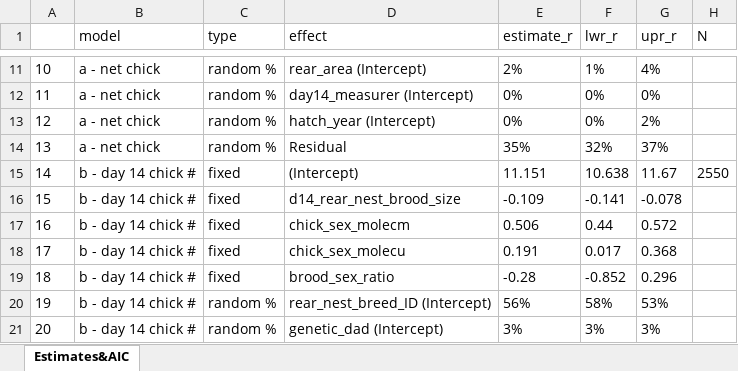
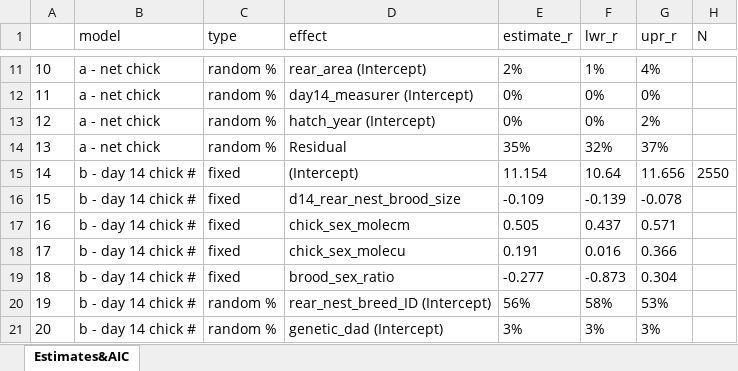
Before and after one commit to MartinBulla/many_analysts, an Excel workbook: Output/Table_W.xlsx, sheet Estimates&AIC, drawn as a sheet; only a part is shown, gaps mark what is left out; values as stored, in another font and other column widths than the file's, no borders; the diff covers the shown part only; the diff names each change by its address in the sheet, - before the commit and + after, or states it on an @@ line.

```diff
--- a/Output/Table_W.xlsx (sheet Estimates&AIC)
+++ b/Output/Table_W.xlsx (sheet Estimates&AIC)
-E15 (estimate_r): 11.151
+E15 (estimate_r): 11.154
-F15 (lwr_r): 10.638
+F15 (lwr_r): 10.64
-G15 (upr_r): 11.67
+G15 (upr_r): 11.656
-F16 (lwr_r): -0.141
+F16 (lwr_r): -0.139
-E17 (estimate_r): 0.506
+E17 (estimate_r): 0.505
-F17 (lwr_r): 0.44
+F17 (lwr_r): 0.437
-G17 (upr_r): 0.572
+G17 (upr_r): 0.571
-F18 (lwr_r): 0.017
+F18 (lwr_r): 0.016
-G18 (upr_r): 0.368
+G18 (upr_r): 0.366
-E19 (estimate_r): -0.28
+E19 (estimate_r): -0.277
-F19 (lwr_r): -0.852
+F19 (lwr_r): -0.873
-G19 (upr_r): 0.296
+G19 (upr_r): 0.304
```
Also changed, not shown: 6 added rows, 4 removed rows, 28 edited cells and row numbers in column A elsewhere in this sheet, Output/Table_B.xlsx, Output/Table_M.xlsx, 33 other files.
